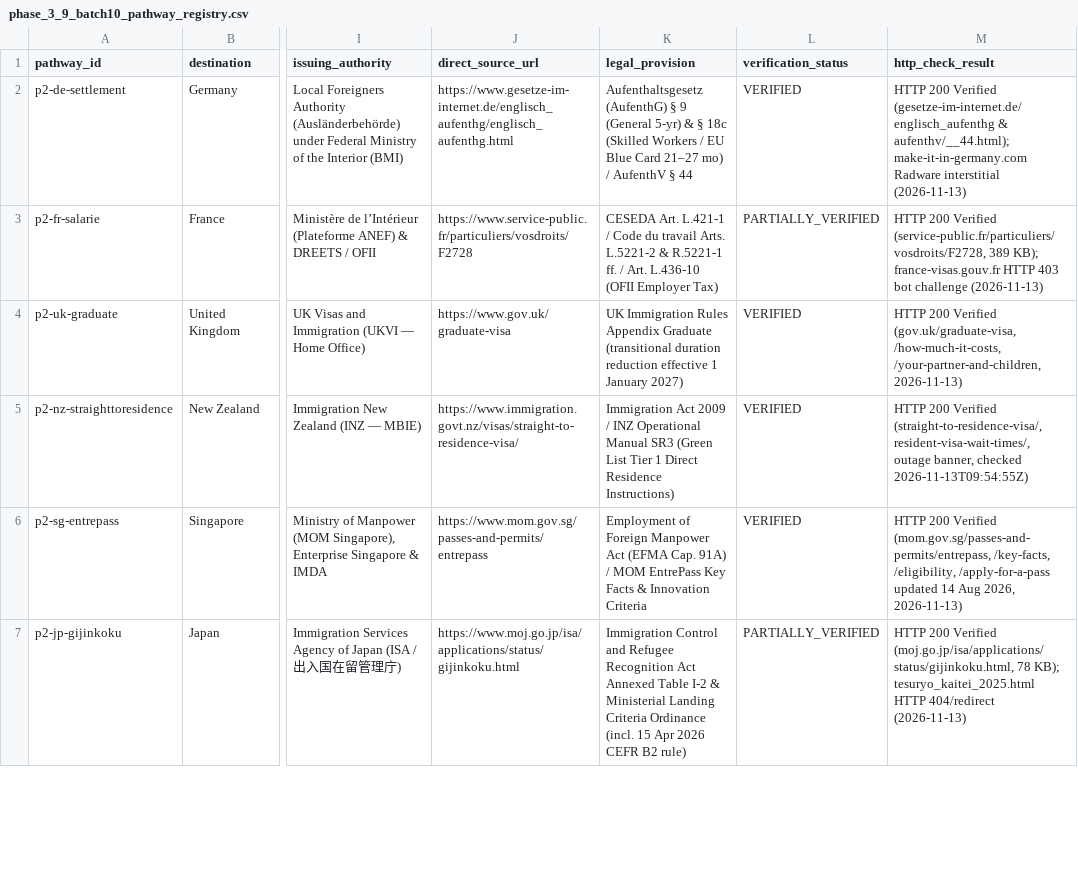
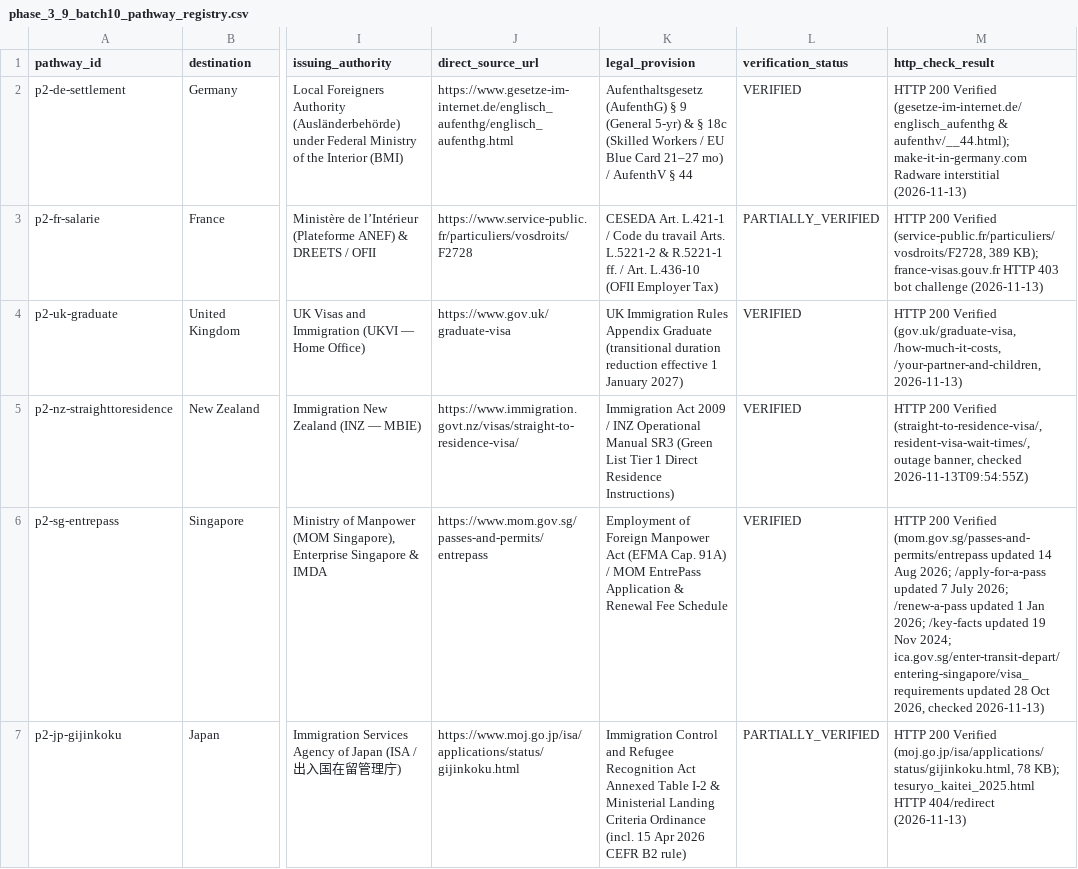
Before and after one commit to Raja9373/visaapply.org, a CSV file: phase_3_9_batch10_pathway_registry.csv, drawn as a sheet; only a part is shown, gaps mark what is left out; the diff covers the shown part only; the diff names each change by its address in the sheet, - before the commit and + after, or states it on an @@ line.

```diff
--- a/phase_3_9_batch10_pathway_registry.csv
+++ b/phase_3_9_batch10_pathway_registry.csv
-K6 (legal_provision): …MOM EntrePass Key Facts & Innovation Criteria
+K6 (legal_provision): …MOM EntrePass Application & Renewal Fee Schedule
-M6 (http_check_result): …200 Verified (mom.gov.sg/passes-and-permits/entrepass, /key-facts, /eligibility, /apply-for-a-pass updated 14 Aug 2026, 2026-11-13)
+M6 (http_check_result): …200 Verified (mom.gov.sg/passes-and-permits/entrepass updated 14 Aug 2026; /apply-for-a-pass updated 7 July 2026; /renew-a-pass updated 1 Jan 2026; /key-facts updated 19 Nov 2024; ica.gov.sg/enter-transit-depart/entering-singapore/visa_requirements updated 28 Oct 2026, checked 2026-11-13)
```
Also changed, not shown: 2 edited cells elsewhere in this file, phase_3_9_batch10_nationality_scope_matrix.csv, phase_3_9_batch10_numeric_claims.csv, 29 other files.
